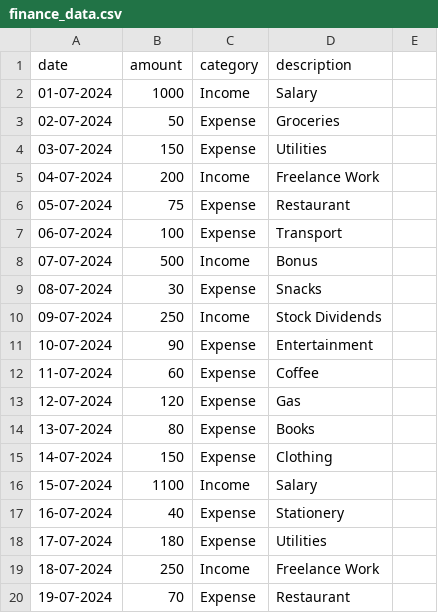
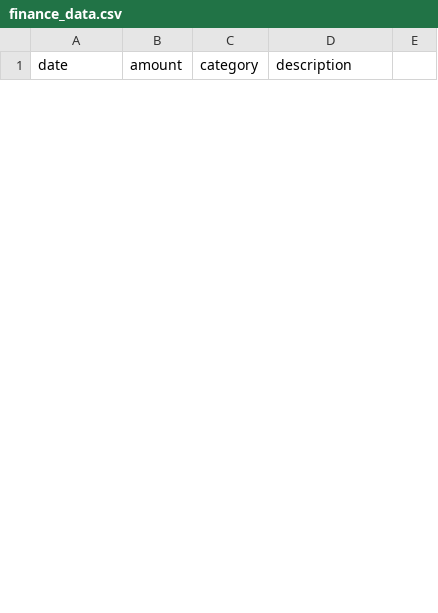
Before and after one commit to Aaravshah2907/My_code, a CSV file: Personal Finance Tracker/finance_data.csv, drawn as a sheet; only a part is shown; removed rows and columns are numbered as before the commit, all else as after; the diff covers the shown part only; the diff names each change by its address in the sheet, - before the commit and + after, or states it on an @@ line.

Commit message:
Finance Tracker

```diff
--- a/Personal Finance Tracker/finance_data.csv
+++ b/Personal Finance Tracker/finance_data.csv
-row 2: 01-07-2024 | 1000 | Income | Salary
-row 3: 02-07-2024 | 50 | Expense | Groceries
-row 4: 03-07-2024 | 150 | Expense | Utilities
-row 5: 04-07-2024 | 200 | Income | Freelance Work
-row 6: 05-07-2024 | 75 | Expense | Restaurant
-row 7: 06-07-2024 | 100 | Expense | Transport
-row 8: 07-07-2024 | 500 | Income | Bonus
-row 9: 08-07-2024 | 30 | Expense | Snacks
-row 10: 09-07-2024 | 250 | Income | Stock Dividends
-row 11: 10-07-2024 | 90 | Expense | Entertainment
-row 12: 11-07-2024 | 60 | Expense | Coffee
-row 13: 12-07-2024 | 120 | Expense | Gas
-row 14: 13-07-2024 | 80 | Expense | Books
-row 15: 14-07-2024 | 150 | Expense | Clothing
-row 16: 15-07-2024 | 1100 | Income | Salary
-row 17: 16-07-2024 | 40 | Expense | Stationery
-row 18: 17-07-2024 | 180 | Expense | Utilities
-row 19: 18-07-2024 | 250 | Income | Freelance Work
-row 20: 19-07-2024 | 70 | Expense | Restaurant
```
Also changed, not shown: 5 added rows and 13 removed rows elsewhere in this file, 2 other files.
